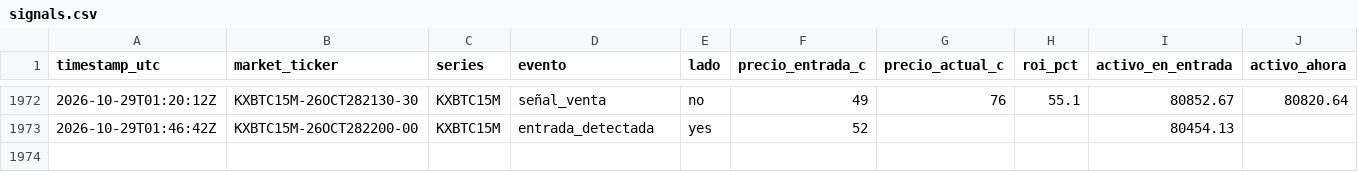
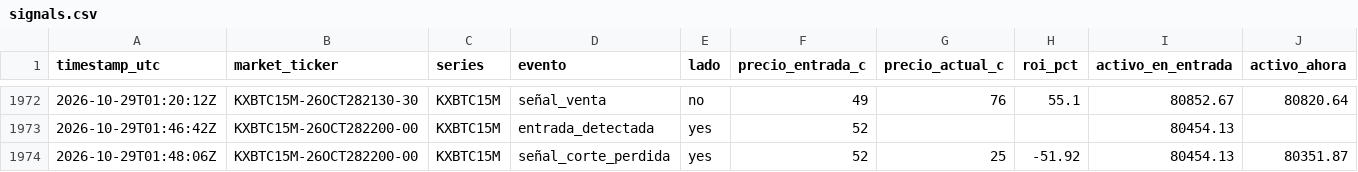
Before and after one commit to Daninaho2316/Kalshi-se-ales, a CSV file: logs/signals.csv, drawn as a sheet; only a part is shown, gaps mark what is left out; rows hold the shown columns only; the diff names each change by its address in the sheet, - before the commit and + after, or states it on an @@ line.

```diff
--- a/logs/signals.csv
+++ b/logs/signals.csv
+row 1974: 2026-10-29T01:48:06Z | KXBTC15M-26OCT282200-00 | KXBTC15M | señal_corte_perdida | yes | 52 | 25 | -51.92 | 80454.13 | 80351.87
```
Also changed, not shown: 1 other file.
